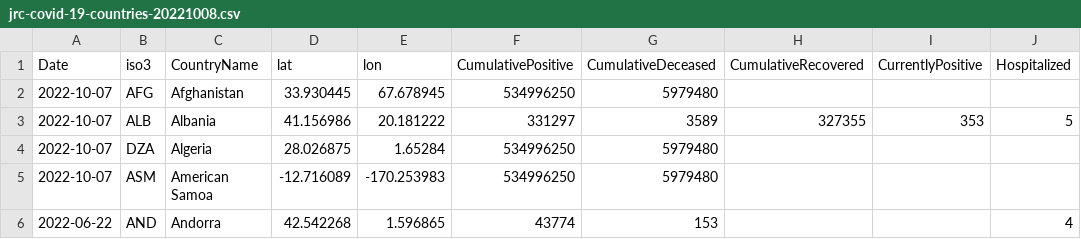
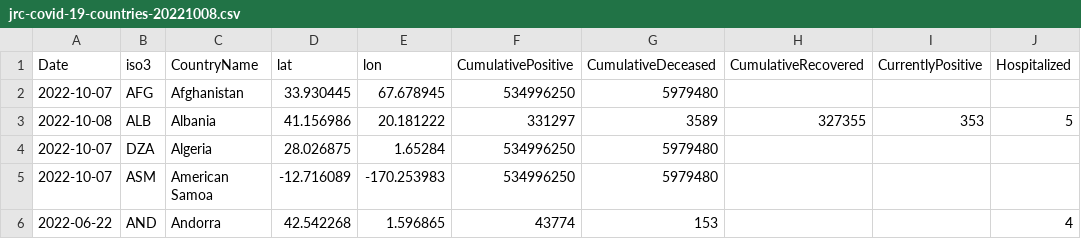
Before and after one commit to romyhansum/COVID-19, a CSV file: data-by-country/jrc-covid-19-countries-20221008.csv, drawn as a sheet; only a part is shown; the diff names each change by its address in the sheet, - before the commit and + after, or states it on an @@ line.

```diff
--- a/data-by-country/jrc-covid-19-countries-20221008.csv
+++ b/data-by-country/jrc-covid-19-countries-20221008.csv
-A3 (Date): 2022-10-07
+A3 (Date): 2022-10-08
```
Also changed, not shown: data-by-country/jrc-covid-19-countries-latest.csv, data-of-world/jrc-covid-19-world-latest.csv, 5 other files.
